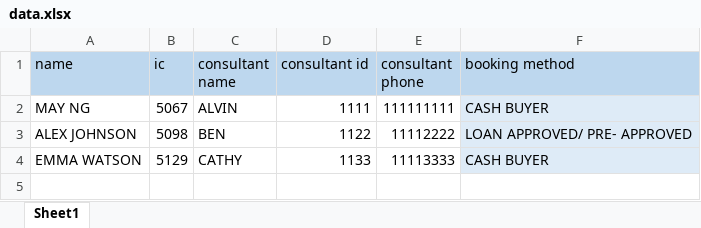
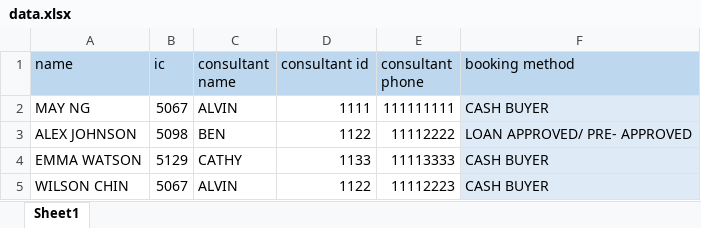
Before and after one commit to shitofshit/alvin-google-form-submitter, an Excel workbook: data.xlsx, sheet Sheet1, drawn as a sheet; values as stored, in another font and other column widths than the file's, no borders; the diff names each change by its address in the sheet, - before the commit and + after, or states it on an @@ line.

```diff
--- a/data.xlsx (sheet Sheet1)
+++ b/data.xlsx (sheet Sheet1)
+row 5: WILSON CHIN | 5067 | ALVIN | 1122 | 11112223 | CASH BUYER
```
Also changed, not shown: 18 other files.
